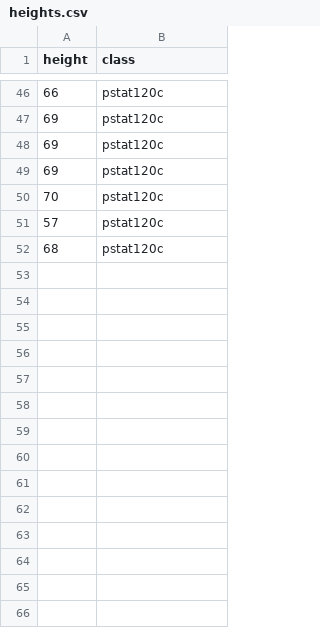
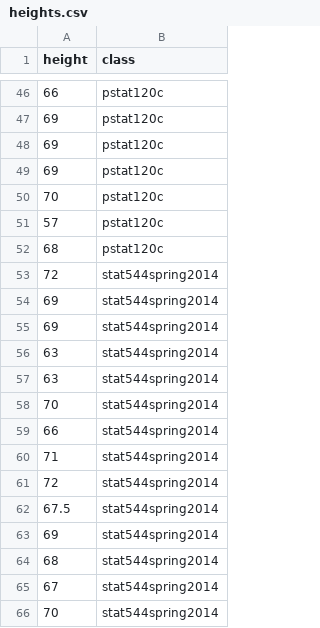
Before and after one commit to jarad/stat544, a CSV file: slides/L5-normal/heights.csv, drawn as a sheet; only a part is shown, gaps mark what is left out; the diff names each change by its address in the sheet, - before the commit and + after, or states it on an @@ line.

```diff
--- a/slides/L5-normal/heights.csv
+++ b/slides/L5-normal/heights.csv
+row 53: 72 | stat544spring2014
+row 54: 69 | stat544spring2014
+row 55: 69 | stat544spring2014
+row 56: 63 | stat544spring2014
+row 57: 63 | stat544spring2014
+row 58: 70 | stat544spring2014
+row 59: 66 | stat544spring2014
+row 60: 71 | stat544spring2014
+row 61: 72 | stat544spring2014
+row 62: 67.5 | stat544spring2014
+row 63: 69 | stat544spring2014
+row 64: 68 | stat544spring2014
+row 65: 67 | stat544spring2014
+row 66: 70 | stat544spring2014
```
Also changed, not shown: 1 other file.
